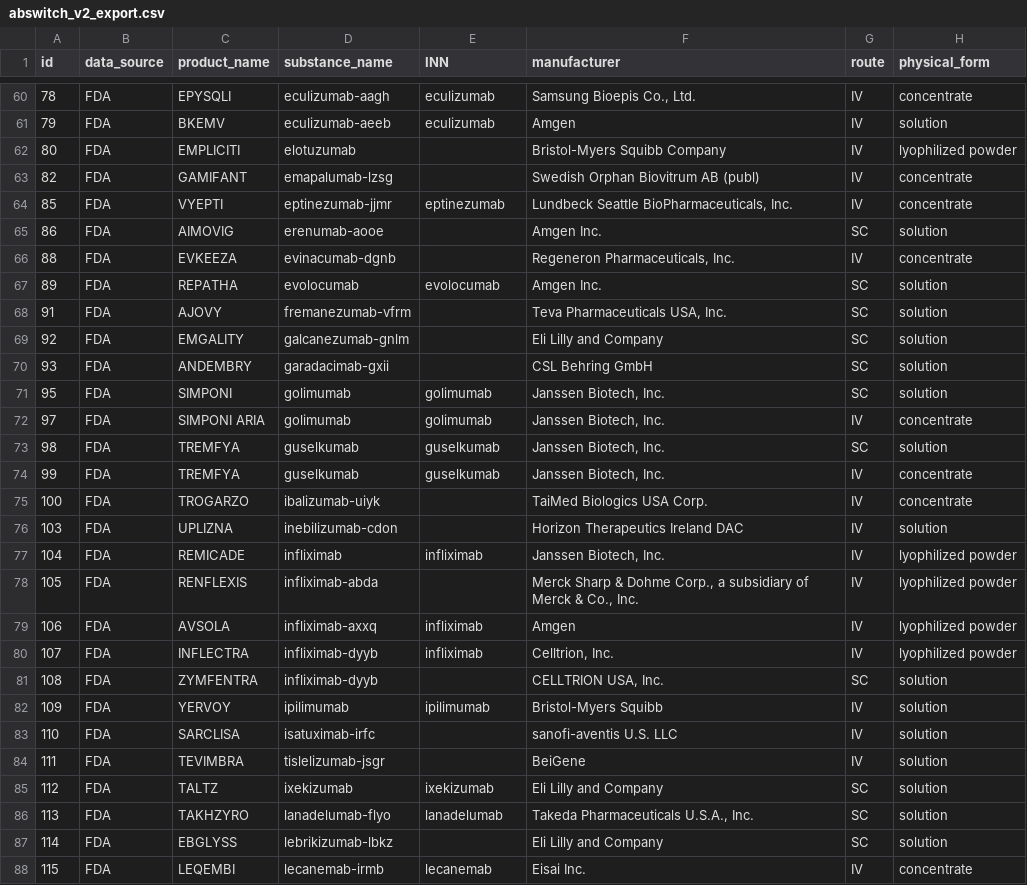
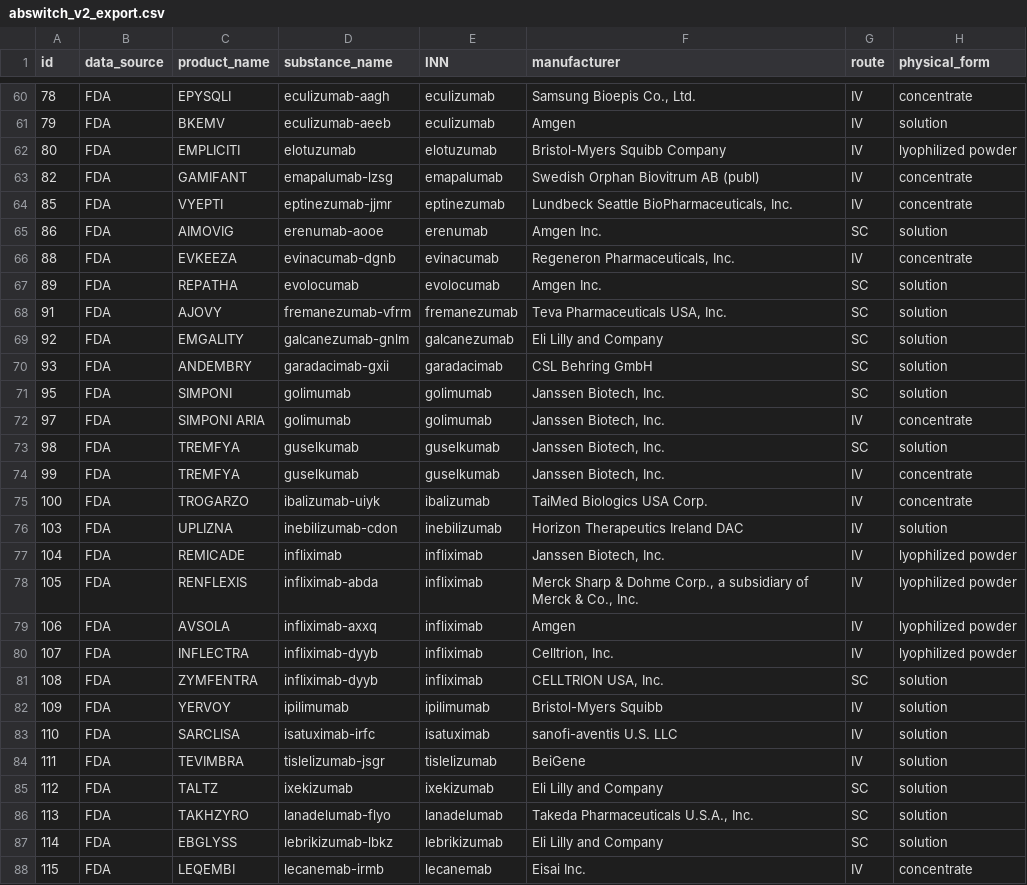
Before and after one commit to STARG-LEE/abswitch-mab-dashboard, a CSV file: abswitch_v2_export.csv, drawn as a sheet; only a part is shown, gaps mark what is left out; the diff covers the shown part only; the diff names each change by its address in the sheet, - before the commit and + after, or states it on an @@ line.

```diff
--- a/abswitch_v2_export.csv
+++ b/abswitch_v2_export.csv
-E62 (INN): (empty)
+E62 (INN): elotuzumab
-E63 (INN): (empty)
+E63 (INN): emapalumab
-E65 (INN): (empty)
+E65 (INN): erenumab
-E66 (INN): (empty)
+E66 (INN): evinacumab
-E68 (INN): (empty)
+E68 (INN): fremanezumab
-E69 (INN): (empty)
+E69 (INN): galcanezumab
-E70 (INN): (empty)
+E70 (INN): garadacimab
-E75 (INN): (empty)
+E75 (INN): ibalizumab
-E76 (INN): (empty)
+E76 (INN): inebilizumab
-E78 (INN): (empty)
+E78 (INN): infliximab
-E81 (INN): (empty)
+E81 (INN): infliximab
-E83 (INN): (empty)
+E83 (INN): isatuximab
-E84 (INN): (empty)
+E84 (INN): tislelizumab
-E87 (INN): (empty)
+E87 (INN): lebrikizumab
```
Also changed, not shown: 55 edited cells elsewhere in this file, 1 other file.
